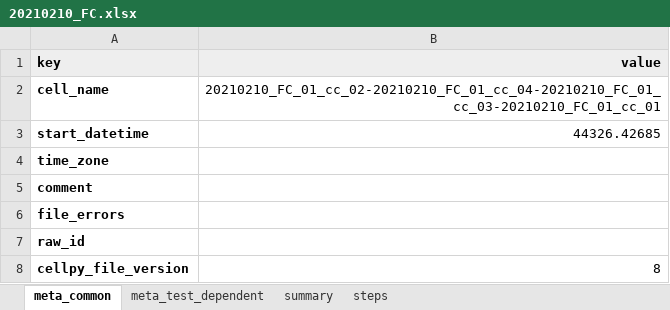
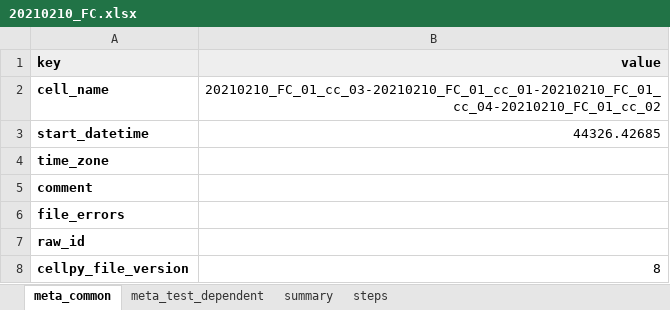
Before and after one commit to jepegit/cellpy, an Excel workbook: docs/examples/data/out/20210210_FC.xlsx, sheet meta_common, drawn as a sheet; only a part is shown; values as stored, in another font and other column widths than the file's, no borders; the diff names each change by its address in the sheet, - before the commit and + after, or states it on an @@ line.

```diff
--- a/docs/examples/data/out/20210210_FC.xlsx (sheet meta_common)
+++ b/docs/examples/data/out/20210210_FC.xlsx (sheet meta_common)
-B2 (value): 20210210_FC_01_cc_02-20210210_FC_01_cc_04-20210210_FC_01_cc_03-20210210_FC_01_cc_01
+B2 (value): 20210210_FC_01_cc_03-20210210_FC_01_cc_01-20210210_FC_01_cc_04-20210210_FC_01_cc_02
```
Also changed, not shown: 13 other files.
